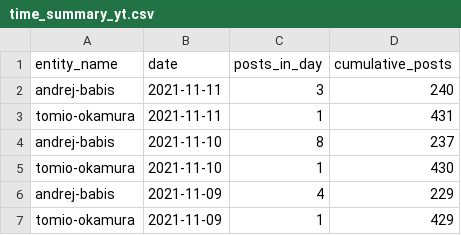
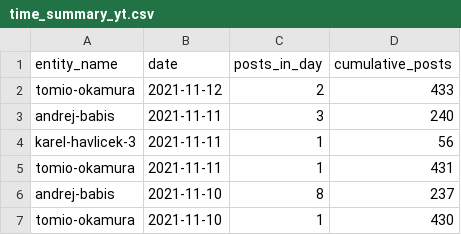
Before and after one commit to opop999/election_monitoring_social_media_communication, a CSV file: data/summary_tables/time_summary_yt.csv, drawn as a sheet; only a part is shown; the shorter side is filled out with more unchanged rows.

```diff
--- a/data/summary_tables/time_summary_yt.csv
+++ b/data/summary_tables/time_summary_yt.csv
@@ -1,3 +1,5 @@
 entity_name,date,posts_in_day,cumulative_posts
+tomio-okamura,2021-11-12,2,433
 andrej-babis,2021-11-11,3,240
+karel-havlicek-3,2021-11-11,1,56
 tomio-okamura,2021-11-11,1,431
```
Also changed, not shown: data/summary_tables/time_summary_fb.csv, data/summary_tables/time_summary_tw.csv, 29 other files.
